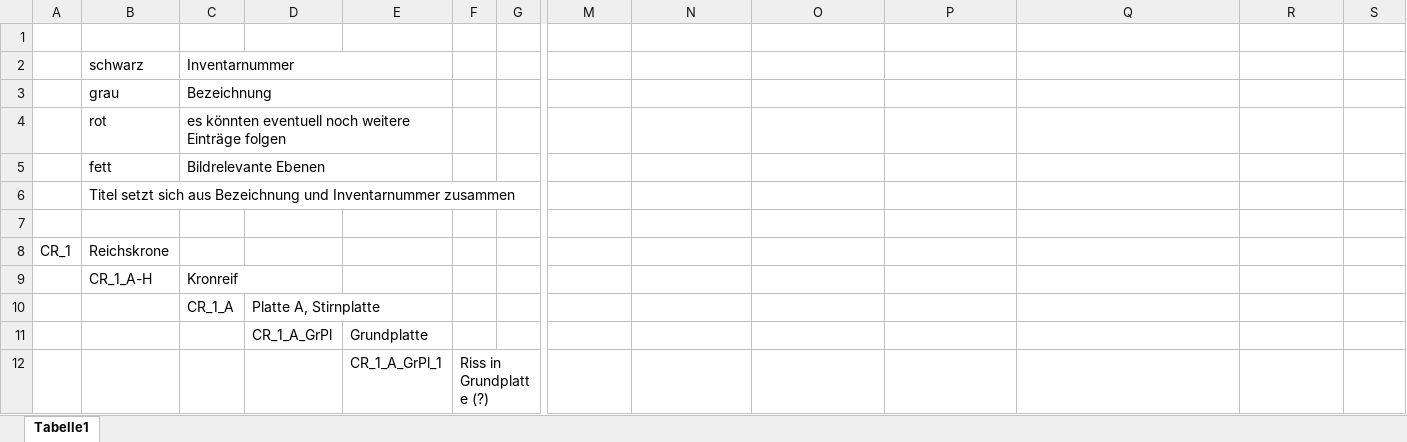
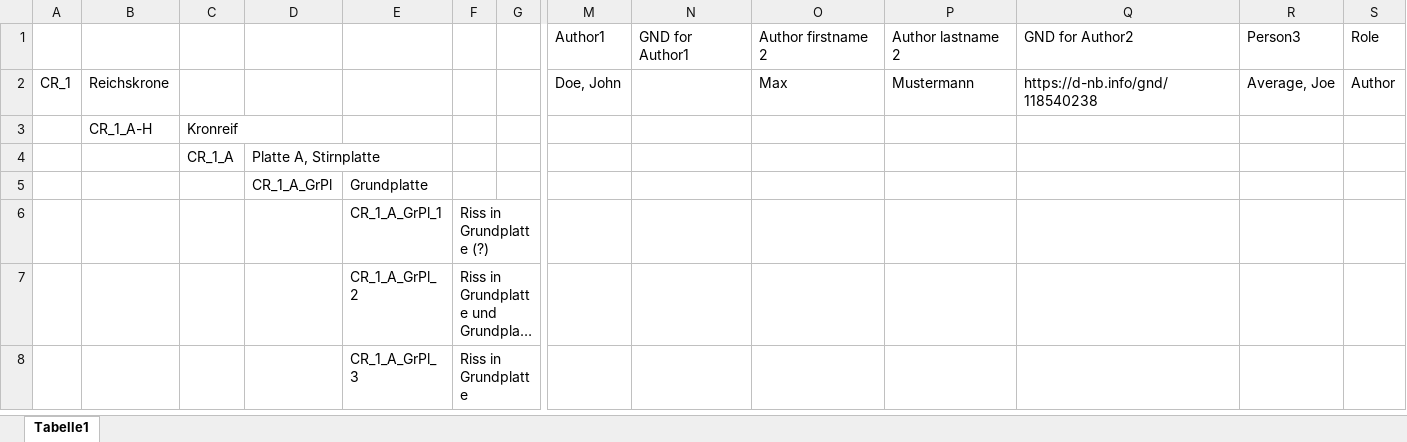
Before and after one commit to intranda/goobi-plugin-import-crown, an Excel workbook: crown.xlsx, sheet Tabelle1, drawn as a sheet; only a part is shown, gaps mark what is left out; the shorter side is filled out with more unchanged rows; long unchanged cells end in …; values as stored, in another font and other column widths than the file's, no cell formats; removed rows and columns are numbered as before the commit, all else as after; rows hold the shown columns only; the diff covers the shown part only; the diff names each change by its address in the sheet, - before the commit and + after, or states it on an @@ line.

Commit message:
show person import in sample file + config

```diff
--- a/crown.xlsx (sheet Tabelle1)
+++ b/crown.xlsx (sheet Tabelle1)
-row 1: (empty)
+row 1:  |  |  |  |  |  |  | Author1 | GND for Author1 | Author firstname 2 | Author lastname 2 | GND for Author2 | Person3 | Role
-row 2:  | schwarz | Inventarnummer
-row 3:  | grau | Bezeichnung
-row 4:  | rot | es könnten eventuell noch weitere Einträge folgen
-row 5:  | fett | Bildrelevante Ebenen
-row 6:  | Titel setzt sich aus Bezeichnung und Inventarnummer zusammen
-row 2: (empty)
+row 2: CR_1 | Reichskrone |  |  |  |  |  | Doe, John |  | Max | Mustermann | https://d-nb.info/gnd/118540238 | Average, Joe | Author
-row 8: CR_1 | Reichskrone
```
Also changed, not shown: 205 removed rows elsewhere in this sheet, cell formats, 1 other file.
